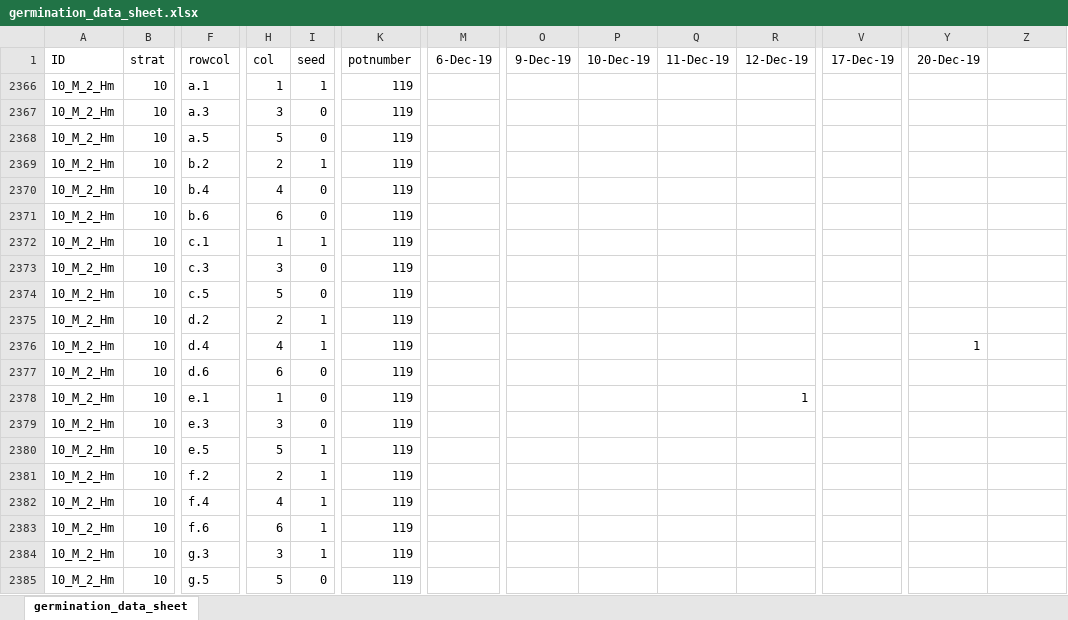
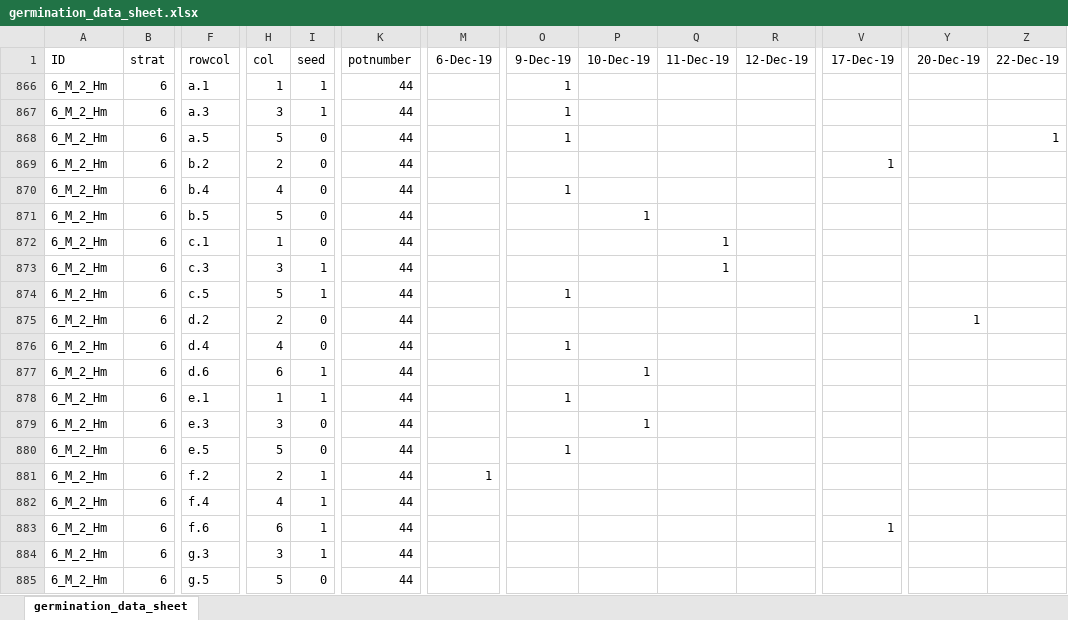
Before and after one commit to dbuona/seedpriorities, an Excel workbook: pilot/germination_data_sheet.xlsx, sheet germination_data_sheet, drawn as a sheet; only a part is shown, gaps mark what is left out; values as stored, in another font and other column widths than the file's, no borders; addresses are those after the commit; the diff covers the shown part only; the diff names each change by its address in the sheet, - before the commit and + after, or states it on an @@ line.

Commit message:
observations

```diff
--- a/pilot/germination_data_sheet.xlsx (sheet germination_data_sheet)
+++ b/pilot/germination_data_sheet.xlsx (sheet germination_data_sheet)
-Z1: (empty)
+Z1: 22-Dec-19
-A866:A885 (ID): 10_M_2_Hm
+A866:A885 (ID): 6_M_2_Hm
-B866:B885 (strat): 10
+B866:B885 (strat): 6
-K866:K885 (potnumber): 119
+K866:K885 (potnumber): 44
-O866:O868 (9-Dec-19): (empty)
+O866:O868 (9-Dec-19): 1
-I867 (seed): 0
+I867 (seed): 1
-Z868 (22-Dec-19): (empty)
+Z868 (22-Dec-19): 1
-I869 (seed): 1
+I869 (seed): 0
-V869 (17-Dec-19): (empty)
+V869 (17-Dec-19): 1
-O870 (9-Dec-19): (empty)
+O870 (9-Dec-19): 1
-F871 (rowcol): b.6
+F871 (rowcol): b.5
-H871 (col): 6
+H871 (col): 5
-P871 (10-Dec-19): (empty)
+P871 (10-Dec-19): 1
-I872 (seed): 1
+I872 (seed): 0
-Q872:Q873 (11-Dec-19): (empty)
+Q872:Q873 (11-Dec-19): 1
-I873:I874 (seed): 0
+I873:I874 (seed): 1
-O874 (9-Dec-19): (empty)
+O874 (9-Dec-19): 1
-I875:I876 (seed): 1
+I875:I876 (seed): 0
-Y875 (20-Dec-19): (empty)
+Y875 (20-Dec-19): 1
-O876 (9-Dec-19): (empty)
+O876 (9-Dec-19): 1
-Y876 (20-Dec-19): 1
+Y876 (20-Dec-19): (empty)
-I877:I878 (seed): 0
+I877:I878 (seed): 1
-P877 (10-Dec-19): (empty)
+P877 (10-Dec-19): 1
-O878 (9-Dec-19): (empty)
+O878 (9-Dec-19): 1
-R878 (12-Dec-19): 1
+R878 (12-Dec-19): (empty)
-P879 (10-Dec-19): (empty)
+P879 (10-Dec-19): 1
-I880 (seed): 1
+I880 (seed): 0
-O880 (9-Dec-19): (empty)
+O880 (9-Dec-19): 1
-M881 (6-Dec-19): (empty)
+M881 (6-Dec-19): 1
-V883 (17-Dec-19): (empty)
+V883 (17-Dec-19): 1
```
Also changed, not shown: 2 edited cells elsewhere in this sheet.
